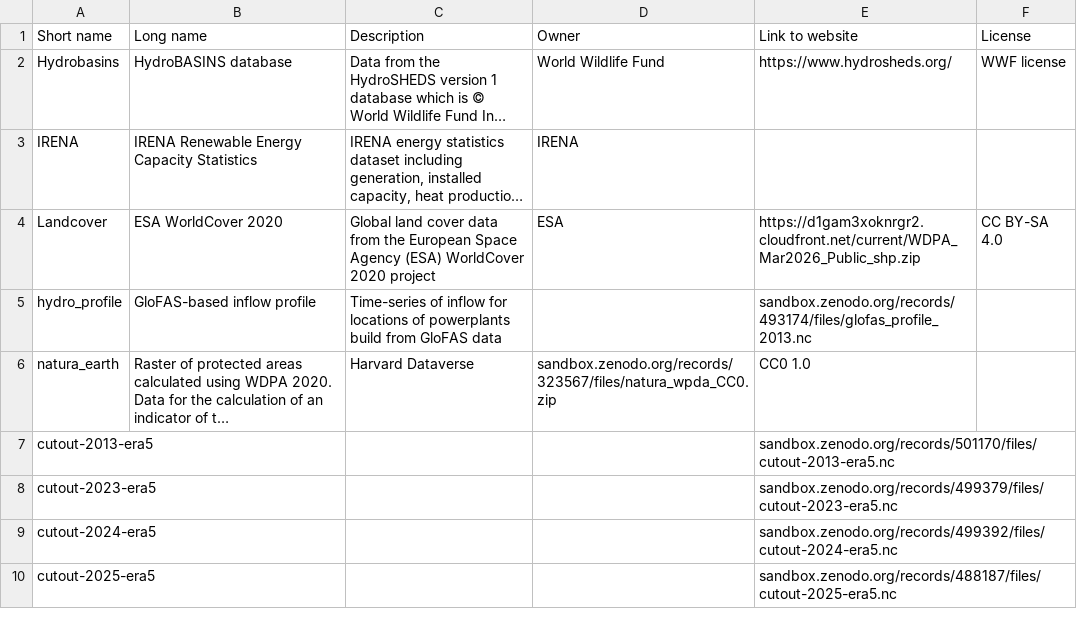
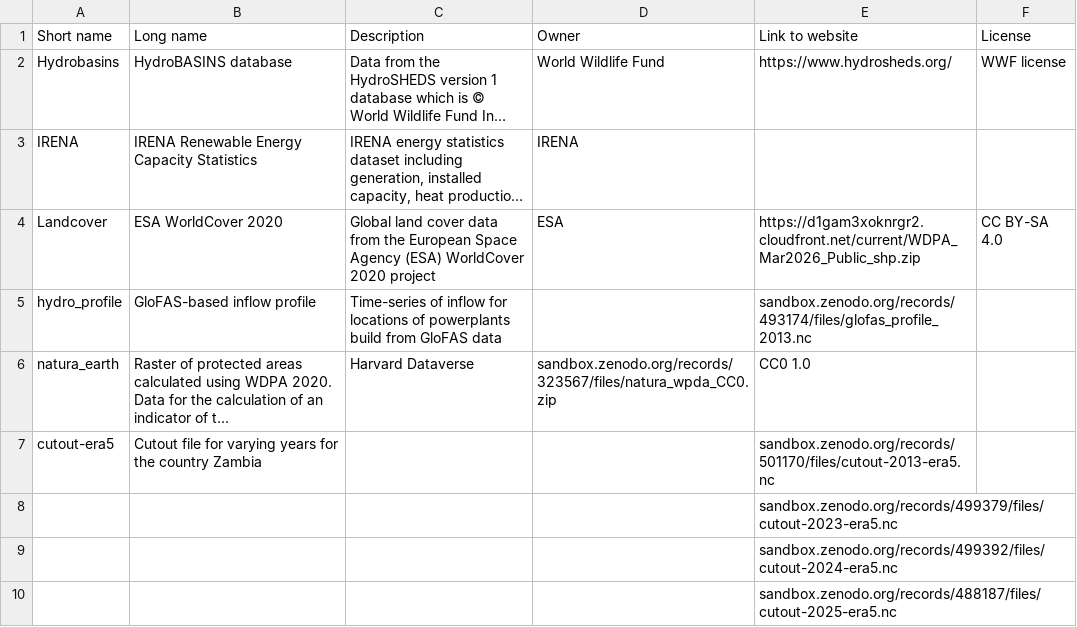
Before and after one commit to open-energy-transition/pypsa-zambia, a CSV file: doc/data_inventory.csv, drawn as a sheet; long unchanged cells end in …; removed rows and columns are numbered as before the commit, all else as after; the diff names each change by its address in the sheet, - before the commit and + after, or states it on an @@ line.

Commit message:
added resources to cutout files and included year column for filtering

```diff
--- a/doc/data_inventory.csv
+++ b/doc/data_inventory.csv
-row 7: cutout-2013-era5 |  |  |  | sandbox.zenodo.org/records/501170/files/cutout-2013-era5.nc
-row 8: cutout-2023-era5 |  |  |  | sandbox.zenodo.org/records/499379/files/cutout-2023-era5.nc
-row 9: cutout-2024-era5 |  |  |  | sandbox.zenodo.org/records/499392/files/cutout-2024-era5.nc
-row 10: cutout-2025-era5 |  |  |  | sandbox.zenodo.org/records/488187/files/cutout-2025-era5.nc
+row 7: cutout-era5 | Cutout file for varying years for the country Zambia |  |  | sandbox.zenodo.org/records/501170/files/cutout-2013-era5.nc
+row 8:  |  |  |  | sandbox.zenodo.org/records/499379/files/cutout-2023-era5.nc
+row 9:  |  |  |  | sandbox.zenodo.org/records/499392/files/cutout-2024-era5.nc
+row 10:  |  |  |  | sandbox.zenodo.org/records/488187/files/cutout-2025-era5.nc
```
Also changed, not shown: data/versions.csv.
